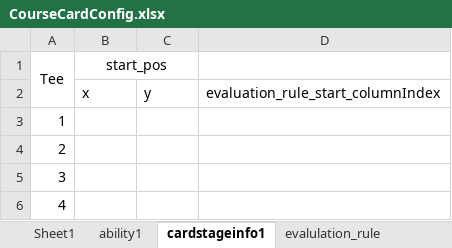
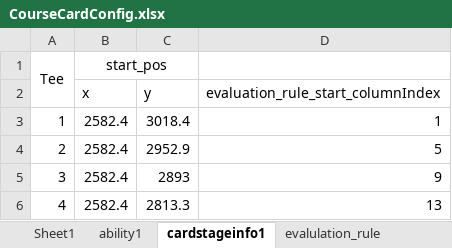
Before and after one commit to IntelHeartPrime/Gamedev_Tools, an Excel workbook: CourseCardSystem/CourseCardConfig.xlsx, sheet cardstageinfo1, drawn as a sheet; values as stored, in another font and other column widths than the file's, no borders; the diff names each change by its address in the sheet, - before the commit and + after, or states it on an @@ line.

```diff
--- a/CourseCardSystem/CourseCardConfig.xlsx (sheet cardstageinfo1)
+++ b/CourseCardSystem/CourseCardConfig.xlsx (sheet cardstageinfo1)
-B3:B6 (x): (empty)
+B3:B6 (x): 2582.4
-C3 (y): (empty)
+C3 (y): 3018.4
-D3: (empty)
+D3: 1
-C4 (y): (empty)
+C4 (y): 2952.9
-D4: (empty)
+D4: 5
-C5 (y): (empty)
+C5 (y): 2893
-D5: (empty)
+D5: 9
-C6 (y): (empty)
+C6 (y): 2813.3
-D6: (empty)
+D6: 13
```
Also changed, not shown: sheet evalulation_rule, sheet ability1, CourseCardSystem/SkillConfig.xlsx, 3 other files.
